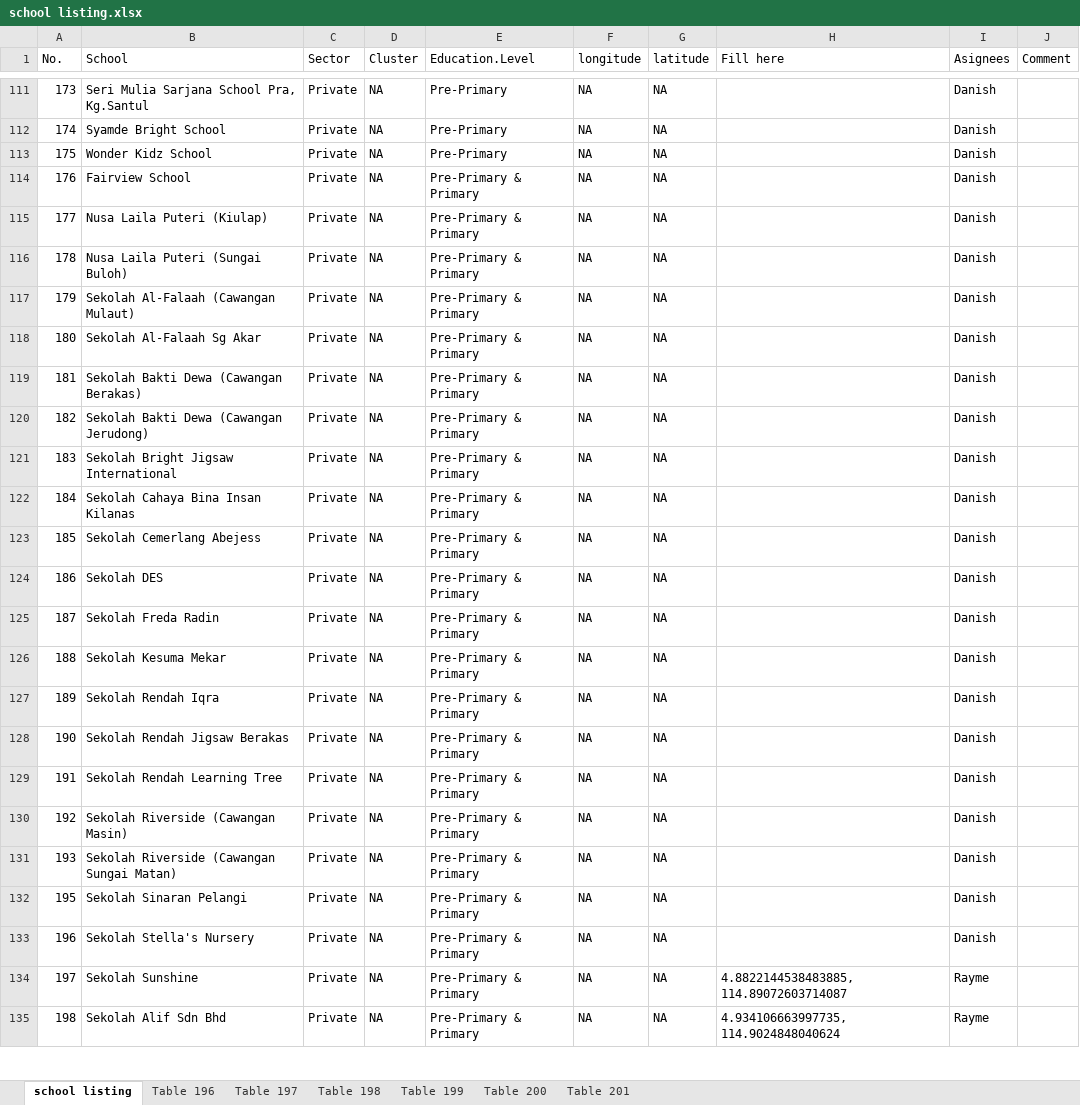
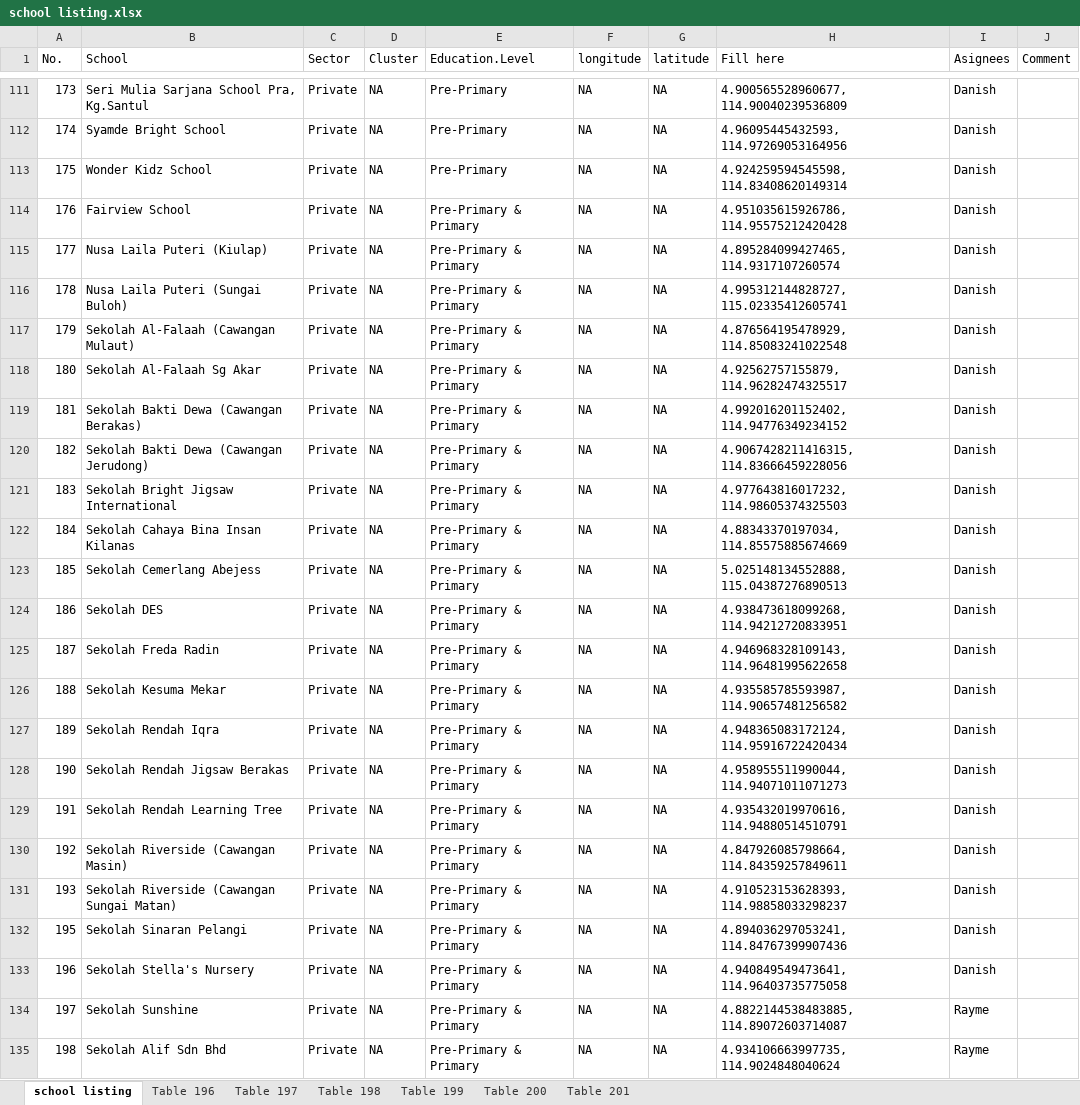
Before and after one commit to Bruneiverse/bruneimap, an Excel workbook: data/school listing.xlsx, sheet school listing, drawn as a sheet; only a part is shown, gaps mark what is left out; values as stored, in another font and other column widths than the file's, no borders; the diff covers the shown part only; the diff names each change by its address in the sheet, - before the commit and + after, or states it on an @@ line.

Commit message:
school lisitng by danish
updated school list

```diff
--- a/data/school listing.xlsx (sheet school listing)
+++ b/data/school listing.xlsx (sheet school listing)
-H111 (Fill here): (empty)
+H111 (Fill here): 4.900565528960677, 114.90040239536809
-H112 (Fill here): (empty)
+H112 (Fill here): 4.96095445432593, 114.97269053164956
-H113 (Fill here): (empty)
+H113 (Fill here): 4.924259594545598, 114.83408620149314
-H114 (Fill here): (empty)
+H114 (Fill here): 4.951035615926786, 114.95575212420428
-H115 (Fill here): (empty)
+H115 (Fill here): 4.895284099427465, 114.9317107260574
-H116 (Fill here): (empty)
+H116 (Fill here): 4.995312144828727, 115.02335412605741
-H117 (Fill here): (empty)
+H117 (Fill here): 4.876564195478929, 114.85083241022548
-H118 (Fill here): (empty)
+H118 (Fill here): 4.92562757155879, 114.96282474325517
-H119 (Fill here): (empty)
+H119 (Fill here): 4.992016201152402, 114.94776349234152
-H120 (Fill here): (empty)
+H120 (Fill here): 4.9067428211416315, 114.83666459228056
-H121 (Fill here): (empty)
+H121 (Fill here): 4.977643816017232, 114.98605374325503
-H122 (Fill here): (empty)
+H122 (Fill here): 4.88343370197034, 114.85575885674669
-H123 (Fill here): (empty)
+H123 (Fill here): 5.025148134552888, 115.04387276890513
-H124 (Fill here): (empty)
+H124 (Fill here): 4.938473618099268, 114.94212720833951
-H125 (Fill here): (empty)
+H125 (Fill here): 4.946968328109143, 114.96481995622658
-H126 (Fill here): (empty)
+H126 (Fill here): 4.935585785593987, 114.90657481256582
-H127 (Fill here): (empty)
+H127 (Fill here): 4.948365083172124, 114.95916722420434
-H128 (Fill here): (empty)
+H128 (Fill here): 4.958955511990044, 114.94071011071273
-H129 (Fill here): (empty)
+H129 (Fill here): 4.935432019970616, 114.94880514510791
-H130 (Fill here): (empty)
+H130 (Fill here): 4.847926085798664, 114.84359257849611
-H131 (Fill here): (empty)
+H131 (Fill here): 4.910523153628393, 114.98858033298237
-H132 (Fill here): (empty)
+H132 (Fill here): 4.894036297053241, 114.84767399907436
-H133 (Fill here): (empty)
+H133 (Fill here): 4.940849549473641, 114.96403735775058
```
Also changed, not shown: 27 edited cells elsewhere in this sheet, 1 other file.
